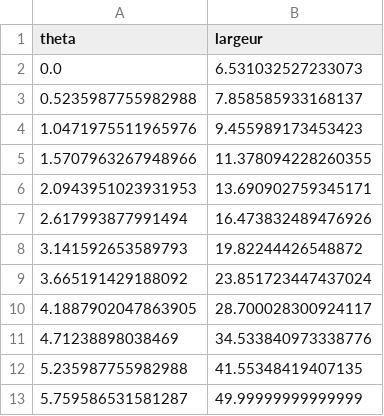
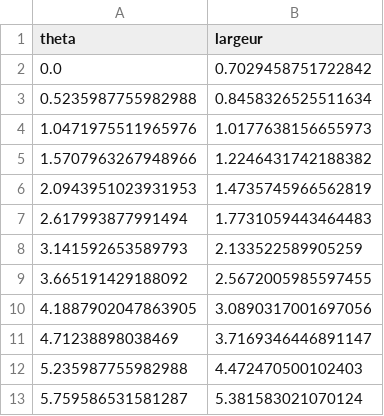
Before and after one commit to Raph1821/SpiRobs, a CSV file: CSV/largeur_trapeze.csv, drawn as a sheet.

```diff
--- a/CSV/largeur_trapeze.csv
+++ b/CSV/largeur_trapeze.csv
@@ -1,13 +1,13 @@
 theta,largeur
-0.0,6.531032527233073
-0.5235987755982988,7.858585933168137
-1.0471975511965976,9.455989173453423
-1.5707963267948966,11.378094228260355
-2.0943951023931953,13.690902759345171
-2.617993877991494,16.473832489476926
-3.141592653589793,19.82244426548872
-3.665191429188092,23.851723447437024
-4.1887902047863905,28.700028300924117
-4.71238898038469,34.533840973338776
-5.235987755982988,41.55348419407135
-5.759586531581287,49.99999999999999
+0.0,0.7029458751722842
+0.5235987755982988,0.8458326525511634
+1.0471975511965976,1.0177638156655973
+1.5707963267948966,1.2246431742188382
+2.0943951023931953,1.4735745966562819
+2.617993877991494,1.7731059443464483
+3.141592653589793,2.133522589905259
+3.665191429188092,2.5672005985597455
+4.1887902047863905,3.0890317001697056
+4.71238898038469,3.7169346446891147
+5.235987755982988,4.472470500102403
+5.759586531581287,5.381583021070124
```
Also changed, not shown: CSV/epaisseur_trapeze.csv, 8 other files.
